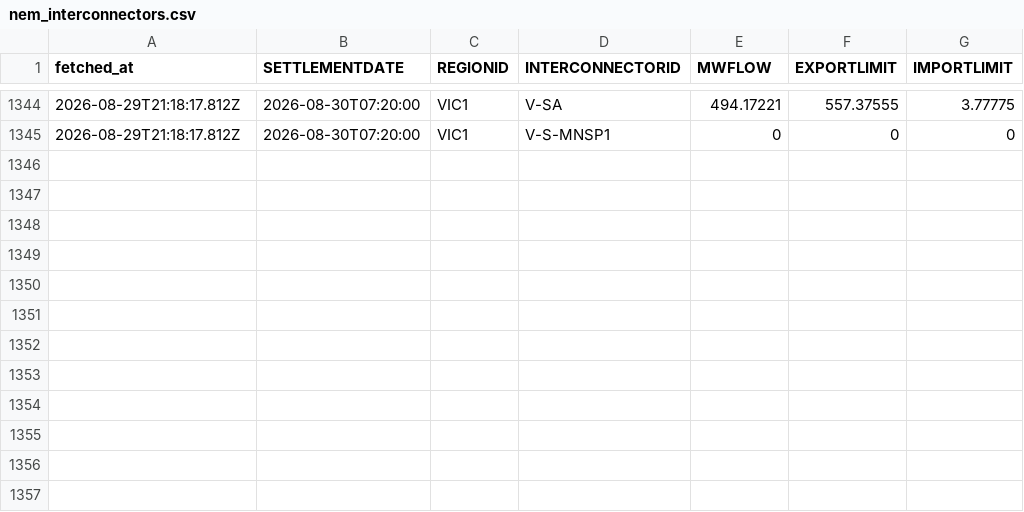
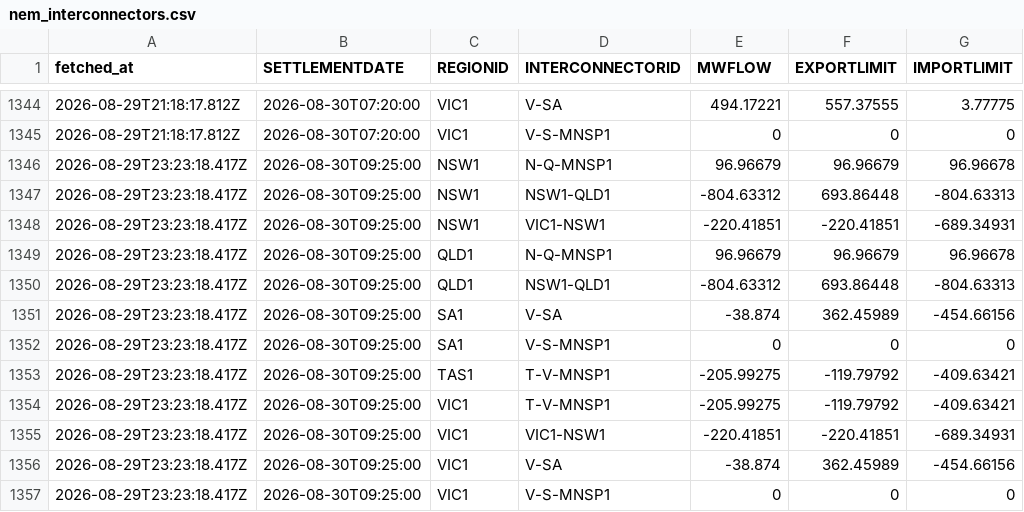
Before and after one commit to Tharindi-W/nem-live-state, a CSV file: data/nem_interconnectors.csv, drawn as a sheet; only a part is shown, gaps mark what is left out; the diff names each change by its address in the sheet, - before the commit and + after, or states it on an @@ line.

```diff
--- a/data/nem_interconnectors.csv
+++ b/data/nem_interconnectors.csv
+row 1346: 2026-08-29T23:23:18.417Z | 2026-08-30T09:25:00 | NSW1 | N-Q-MNSP1 | 96.96679 | 96.96679 | 96.96678
+row 1347: 2026-08-29T23:23:18.417Z | 2026-08-30T09:25:00 | NSW1 | NSW1-QLD1 | -804.63312 | 693.86448 | -804.63313
+row 1348: 2026-08-29T23:23:18.417Z | 2026-08-30T09:25:00 | NSW1 | VIC1-NSW1 | -220.41851 | -220.41851 | -689.34931
+row 1349: 2026-08-29T23:23:18.417Z | 2026-08-30T09:25:00 | QLD1 | N-Q-MNSP1 | 96.96679 | 96.96679 | 96.96678
+row 1350: 2026-08-29T23:23:18.417Z | 2026-08-30T09:25:00 | QLD1 | NSW1-QLD1 | -804.63312 | 693.86448 | -804.63313
+row 1351: 2026-08-29T23:23:18.417Z | 2026-08-30T09:25:00 | SA1 | V-SA | -38.874 | 362.45989 | -454.66156
+row 1352: 2026-08-29T23:23:18.417Z | 2026-08-30T09:25:00 | SA1 | V-S-MNSP1 | 0 | 0 | 0
+row 1353: 2026-08-29T23:23:18.417Z | 2026-08-30T09:25:00 | TAS1 | T-V-MNSP1 | -205.99275 | -119.79792 | -409.63421
+row 1354: 2026-08-29T23:23:18.417Z | 2026-08-30T09:25:00 | VIC1 | T-V-MNSP1 | -205.99275 | -119.79792 | -409.63421
+row 1355: 2026-08-29T23:23:18.417Z | 2026-08-30T09:25:00 | VIC1 | VIC1-NSW1 | -220.41851 | -220.41851 | -689.34931
+row 1356: 2026-08-29T23:23:18.417Z | 2026-08-30T09:25:00 | VIC1 | V-SA | -38.874 | 362.45989 | -454.66156
+row 1357: 2026-08-29T23:23:18.417Z | 2026-08-30T09:25:00 | VIC1 | V-S-MNSP1 | 0 | 0 | 0
```
Also changed, not shown: data/nem_dispatch.csv, data/nem_rooftop_actual.csv, 5 other files.
